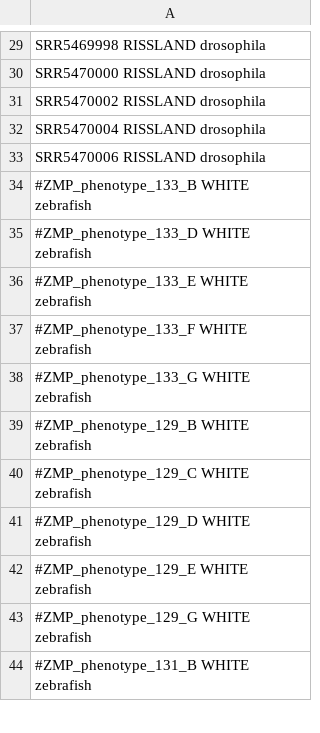
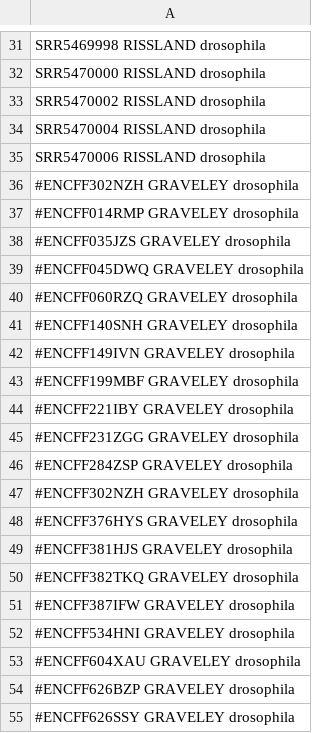
Before and after one commit to rnabioco/mzt-introns, a TSV file: pipeline/lib_params.tsv, drawn as a sheet; only a part is shown, gaps mark what is left out; the shorter side is filled out with more unchanged rows; the diff covers the shown part only; the diff names each change by its address in the sheet, - before the commit and + after, or states it on an @@ line.

Commit message:
pipeline files

```diff
--- a/pipeline/lib_params.tsv
+++ b/pipeline/lib_params.tsv
+row 36: #ENCFF302NZH GRAVELEY drosophila
+row 37: #ENCFF014RMP GRAVELEY drosophila
+row 38: #ENCFF035JZS GRAVELEY drosophila
+row 39: #ENCFF045DWQ GRAVELEY drosophila
+row 40: #ENCFF060RZQ GRAVELEY drosophila
+row 41: #ENCFF140SNH GRAVELEY drosophila
+row 42: #ENCFF149IVN GRAVELEY drosophila
+row 43: #ENCFF199MBF GRAVELEY drosophila
+row 44: #ENCFF221IBY GRAVELEY drosophila
+row 45: #ENCFF231ZGG GRAVELEY drosophila
+row 46: #ENCFF284ZSP GRAVELEY drosophila
+row 47: #ENCFF302NZH GRAVELEY drosophila
+row 48: #ENCFF376HYS GRAVELEY drosophila
+row 49: #ENCFF381HJS GRAVELEY drosophila
+row 50: #ENCFF382TKQ GRAVELEY drosophila
+row 51: #ENCFF387IFW GRAVELEY drosophila
+row 52: #ENCFF534HNI GRAVELEY drosophila
+row 53: #ENCFF604XAU GRAVELEY drosophila
+row 54: #ENCFF626BZP GRAVELEY drosophila
+row 55: #ENCFF626SSY GRAVELEY drosophila
```
Also changed, not shown: 16 added rows elsewhere in this file, 8 other files.
